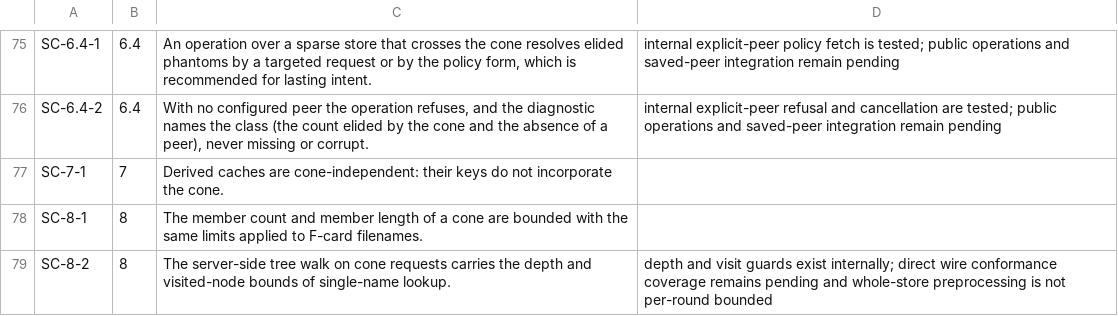
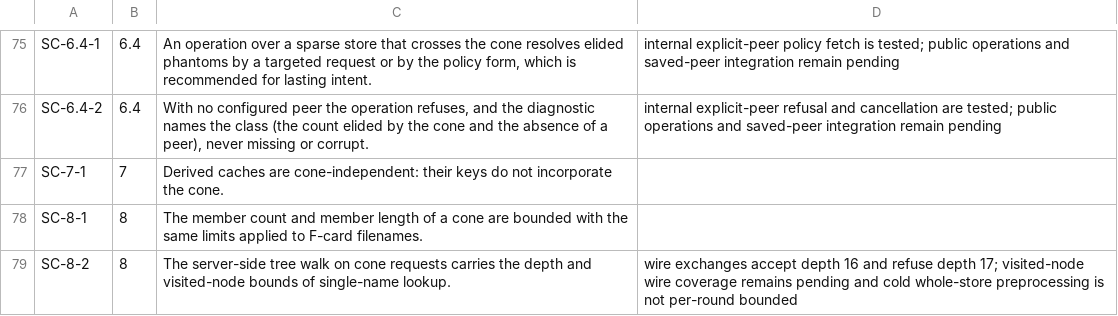
Before and after one commit to danmestas/go-libfossil, a TSV file: conformance/requirements/sparse-cone.tsv, drawn as a sheet; only a part is shown, gaps mark what is left out.

Commit message:
test(conformance): register sparse protocol bound cases honestly
(cherry picked from commit f10fb0eca15614a98bdecfc9d715464615738924)

```diff
--- a/conformance/requirements/sparse-cone.tsv
+++ b/conformance/requirements/sparse-cone.tsv
@@ -78,2 +78,2 @@ SC-7-1	7	Derived caches are cone-independent: their keys do not incorporate the
 SC-8-1	8	The member count and member length of a cone are bounded with the same limits applied to F-card filenames.
-SC-8-2	8	The server-side tree walk on cone requests carries the depth and visited-node bounds of single-name lookup.	depth and visit guards exist internally; direct wire conformance coverage remains pending and whole-store preprocessing is not per-round bounded
+SC-8-2	8	The server-side tree walk on cone requests carries the depth and visited-node bounds of single-name lookup.	wire exchanges accept depth 16 and refuse depth 17; visited-node wire coverage remains pending and cold whole-store preprocessing is not per-round bounded
```
